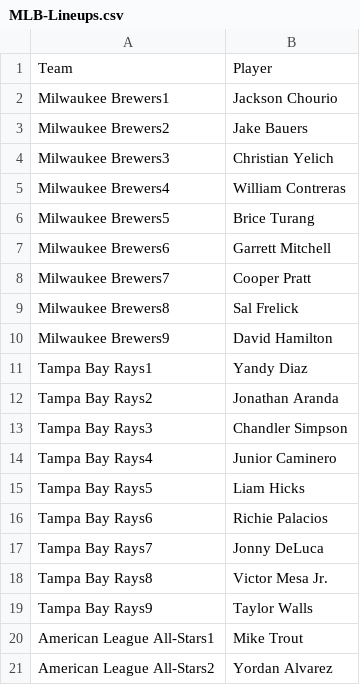
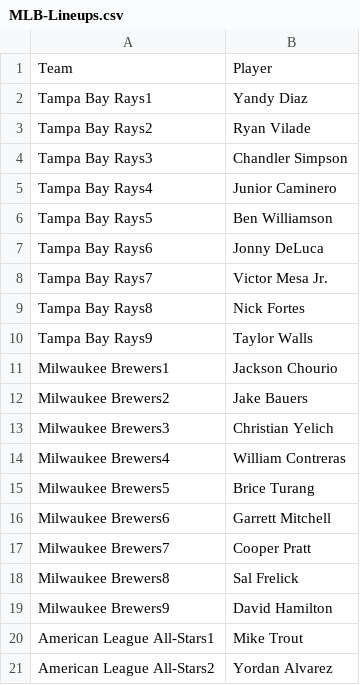
Before and after one commit to jack-simon4/jacks-models, a CSV file: src/assets/MLB-Lineups.csv, drawn as a sheet; only a part is shown.

```diff
--- a/src/assets/MLB-Lineups.csv
+++ b/src/assets/MLB-Lineups.csv
@@ -1,2 +1,11 @@
 Team,Player
+Tampa Bay Rays1,Yandy Diaz
+Tampa Bay Rays2,Ryan Vilade
+Tampa Bay Rays3,Chandler Simpson
+Tampa Bay Rays4,Junior Caminero
+Tampa Bay Rays5,Ben Williamson
+Tampa Bay Rays6,Jonny DeLuca
+Tampa Bay Rays7,Victor Mesa Jr.
+Tampa Bay Rays8,Nick Fortes
+Tampa Bay Rays9,Taylor Walls
 Milwaukee Brewers1,Jackson Chourio
@@ -10,11 +19,2 @@ Milwaukee Brewers8,Sal Frelick
 Milwaukee Brewers9,David Hamilton
-Tampa Bay Rays1,Yandy Diaz
-Tampa Bay Rays2,Jonathan Aranda
-Tampa Bay Rays3,Chandler Simpson
-Tampa Bay Rays4,Junior Caminero
-Tampa Bay Rays5,Liam Hicks
-Tampa Bay Rays6,Richie Palacios
-Tampa Bay Rays7,Jonny DeLuca
-Tampa Bay Rays8,Victor Mesa Jr.
-Tampa Bay Rays9,Taylor Walls
 American League All-Stars1,Mike Trout
```
Also changed, not shown: src/assets/MLB-Hitters.csv, src/assets/MLB-Last-Lineups.csv, 2 other files.
